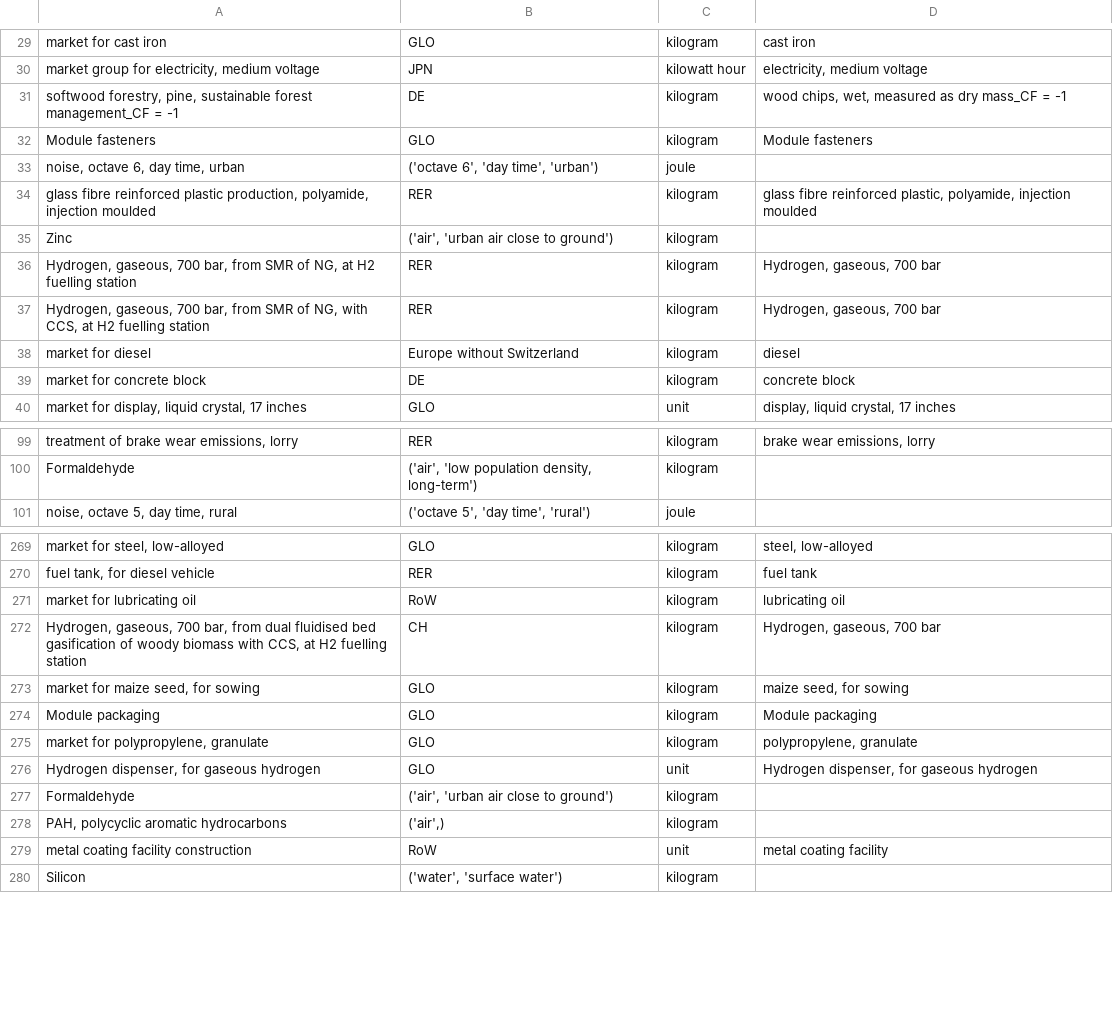
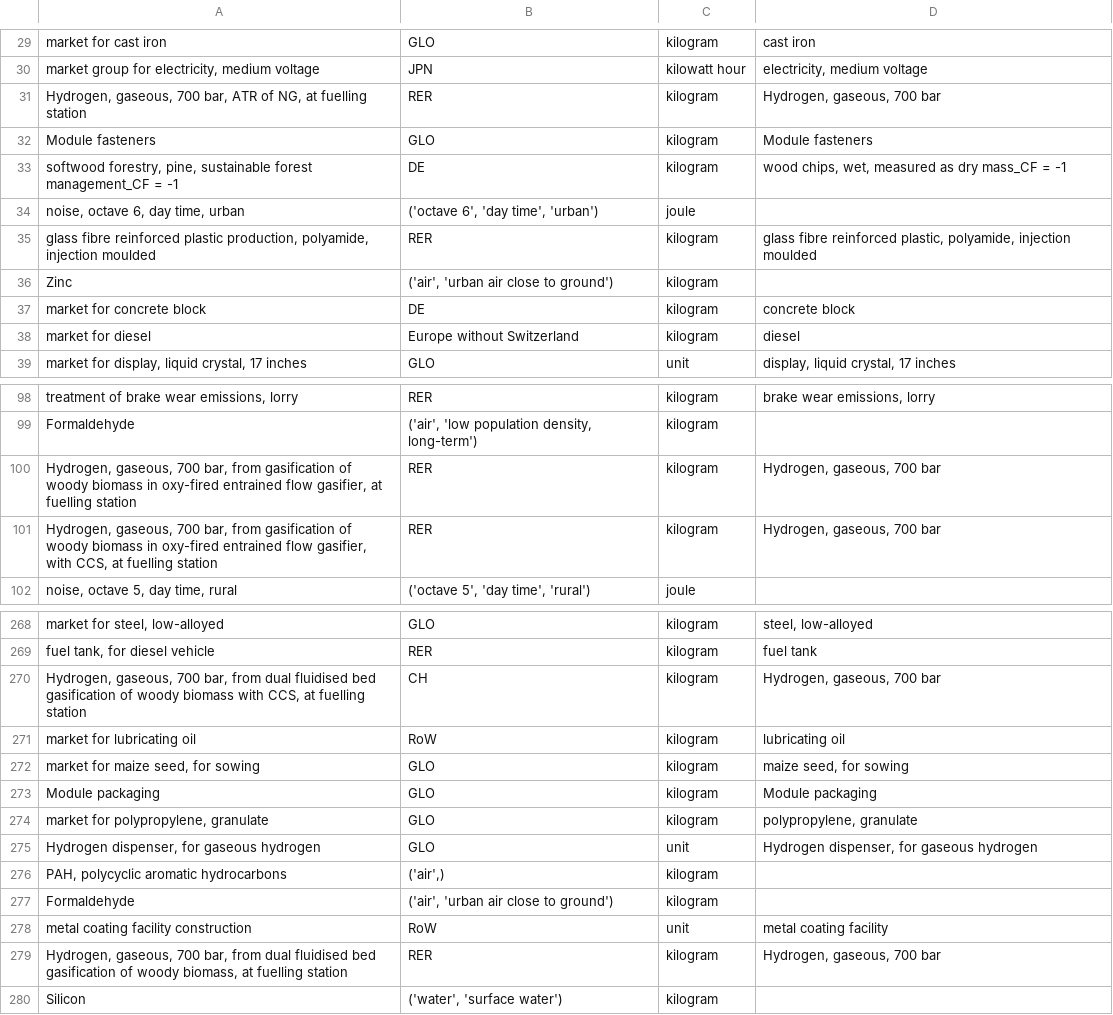
Before and after one commit to romainsacchi/carculator_truck, a CSV file: carculator_truck/data/dict_inputs_A_matrix.csv, drawn as a sheet; only a part is shown, gaps mark what is left out; the diff covers the shown part only.

```diff
--- a/carculator_truck/data/dict_inputs_A_matrix.csv
+++ b/carculator_truck/data/dict_inputs_A_matrix.csv
@@ -30,4 +30,5 @@ market for cast iron;GLO;kilogram;cast iron
 market group for electricity, medium voltage;JPN;kilowatt hour;electricity, medium voltage
+Hydrogen, gaseous, 700 bar, ATR of NG, at fuelling station;RER;kilogram;Hydrogen, gaseous, 700 bar
+Module fasteners;GLO;kilogram;Module fasteners
 softwood forestry, pine, sustainable forest management_CF = -1;DE;kilogram;wood chips, wet, measured as dry mass_CF = -1
-Module fasteners;GLO;kilogram;Module fasteners
 noise, octave 6, day time, urban;('octave 6', 'day time', 'urban');joule
@@ -35,6 +36,4 @@ glass fibre reinforced plastic production, polyamide, injection moulded;RER;kilo
 Zinc;('air', 'urban air close to ground');kilogram
-Hydrogen, gaseous, 700 bar, from SMR of NG, at H2 fuelling station;RER;kilogram;Hydrogen, gaseous, 700 bar
-Hydrogen, gaseous, 700 bar, from SMR of NG, with CCS, at H2 fuelling station;RER;kilogram;Hydrogen, gaseous, 700 bar
+market for concrete block;DE;kilogram;concrete block
 market for diesel;Europe without Switzerland;kilogram;diesel
-market for concrete block;DE;kilogram;concrete block
 market for display, liquid crystal, 17 inches;GLO;unit;display, liquid crystal, 17 inches
@@ -100,2 +99,4 @@ treatment of brake wear emissions, lorry;RER;kilogram;brake wear emissions, lorr
 Formaldehyde;('air', 'low population density, long-term');kilogram
+Hydrogen, gaseous, 700 bar, from gasification of woody biomass in oxy-fired entrained flow gasifier, at fuelling station;RER;kilogram;Hydrogen, gaseous, 700 bar
+Hydrogen, gaseous, 700 bar, from gasification of woody biomass in oxy-fired entrained flow gasifier, with CCS, at fuelling station;RER;kilogram;Hydrogen, gaseous, 700 bar
 noise, octave 5, day time, rural;('octave 5', 'day time', 'rural');joule
@@ -270,4 +269,4 @@ market for steel, low-alloyed;GLO;kilogram;steel, low-alloyed
 fuel tank, for diesel vehicle;RER;kilogram;fuel tank
+Hydrogen, gaseous, 700 bar, from dual fluidised bed gasification of woody biomass with CCS, at fuelling station;CH;kilogram;Hydrogen, gaseous, 700 bar
 market for lubricating oil;RoW;kilogram;lubricating oil
-Hydrogen, gaseous, 700 bar, from dual fluidised bed gasification of woody biomass with CCS, at H2 fuelling station;CH;kilogram;Hydrogen, gaseous, 700 bar
 market for maize seed, for sowing;GLO;kilogram;maize seed, for sowing
@@ -276,5 +275,6 @@ market for polypropylene, granulate;GLO;kilogram;polypropylene, granulate
 Hydrogen dispenser, for gaseous hydrogen;GLO;unit;Hydrogen dispenser, for gaseous hydrogen
+PAH, polycyclic aromatic hydrocarbons;('air',);kilogram
 Formaldehyde;('air', 'urban air close to ground');kilogram
-PAH, polycyclic aromatic hydrocarbons;('air',);kilogram
 metal coating facility construction;RoW;unit;metal coating facility
+Hydrogen, gaseous, 700 bar, from dual fluidised bed gasification of woody biomass, at fuelling station;RER;kilogram;Hydrogen, gaseous, 700 bar
 Silicon;('water', 'surface water');kilogram
```
Also changed, not shown: 10 added rows, 12 removed rows, 70 moved rows and 1 edited cell elsewhere in this file, carculator_truck/data/IAM/B_matrix_ilcd_midpoint_trucks__remind_SSP2-Base_2005.csv, carculator_truck/data/IAM/B_matrix_ilcd_midpoint_trucks__remind_SSP2-Base_2010.csv, 43 other files.
